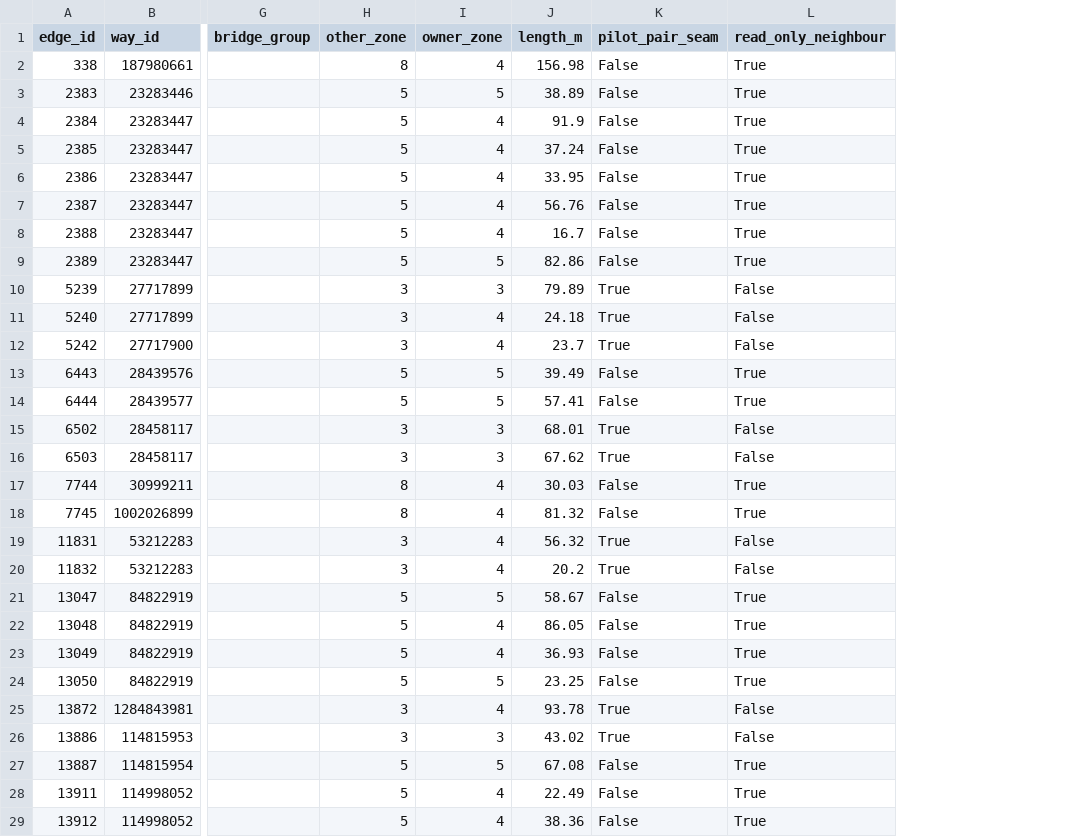
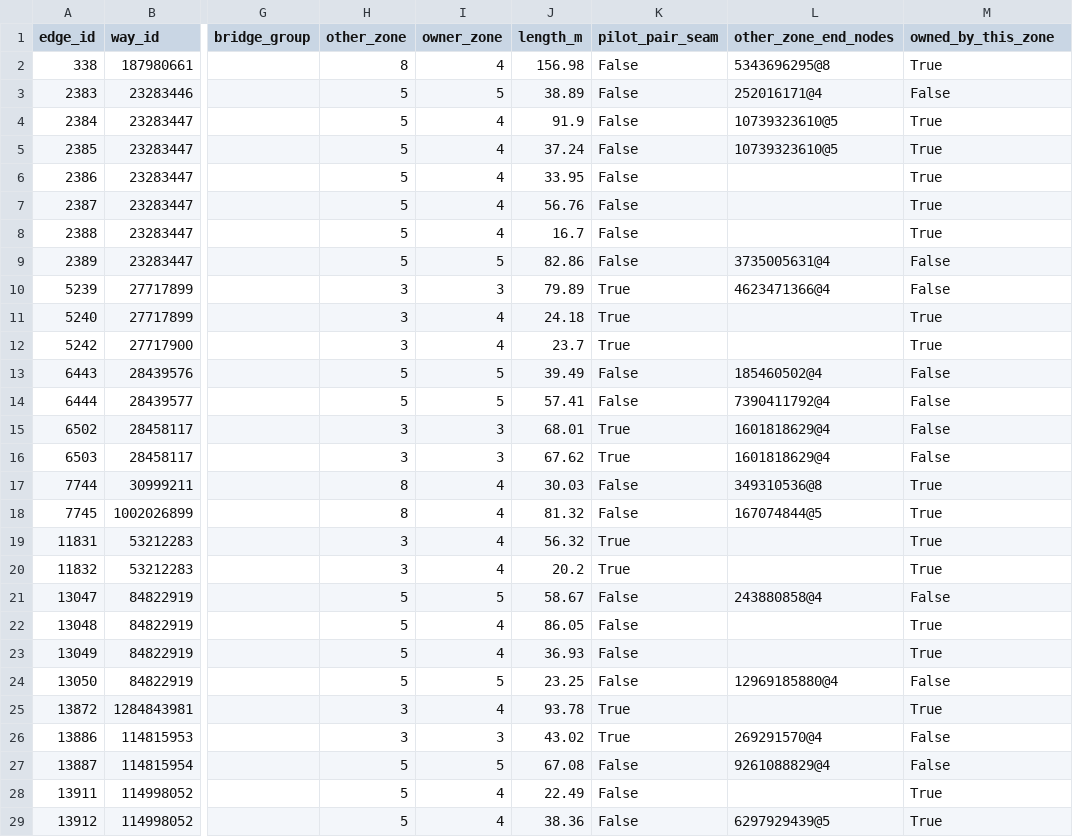
Before and after one commit to wust-terrain/wroclaw-twin, a CSV file: data/derived/zones_v02/zone_4/zone_4_seams.csv, drawn as a sheet; only a part is shown, gaps mark what is left out; addresses are those after the commit; the diff covers the shown part only; the diff names each change by its address in the sheet, - before the commit and + after, or states it on an @@ line.

```diff
--- a/data/derived/zones_v02/zone_4/zone_4_seams.csv
+++ b/data/derived/zones_v02/zone_4/zone_4_seams.csv
+column L (other_zone_end_nodes), rows 2-29: 5343696295@8 | 252016171@4 | 10739323610@5 | 10739323610@5 |  |  |  | 3735005631@4 | 4623471366@4 |  |  | 185460502@4 | 7390411792@4 | 1601818629@4 | 1601818629@4 | 349310536@8 | 167074844@5 |  |  | 243880858@4 |  |  | 12969185880@4 |  | 269291570@4 | 9261088829@4 |  | 6297929439@5
-M1: read_only_neighbour
+M1: owned_by_this_zone
-M3 (owned_by_this_zone): True
+M3 (owned_by_this_zone): False
-M9 (owned_by_this_zone): True
+M9 (owned_by_this_zone): False
-M11:M12 (owned_by_this_zone): False
+M11:M12 (owned_by_this_zone): True
-M13:M14 (owned_by_this_zone): True
+M13:M14 (owned_by_this_zone): False
-M19:M20 (owned_by_this_zone): False
+M19:M20 (owned_by_this_zone): True
-M21 (owned_by_this_zone): True
+M21 (owned_by_this_zone): False
-M24 (owned_by_this_zone): True
+M24 (owned_by_this_zone): False
-M25 (owned_by_this_zone): False
+M25 (owned_by_this_zone): True
-M27 (owned_by_this_zone): True
+M27 (owned_by_this_zone): False
```
Also changed, not shown: 11 edited cells elsewhere in this file, data/derived/zones_v02/ownership_relations.csv, data/derived/zones_v02/zone_3/zone_3_seams.csv, 15 other files.
